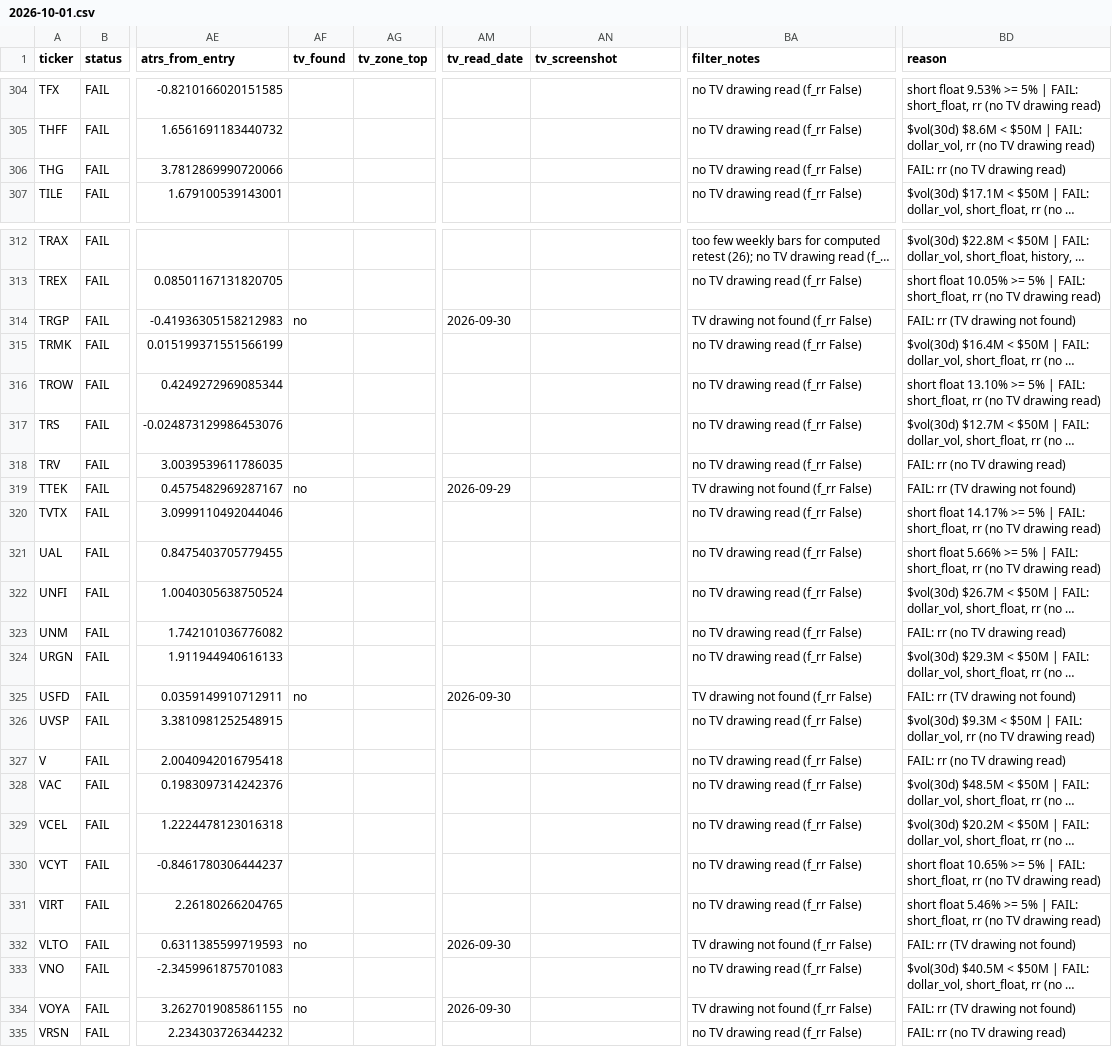
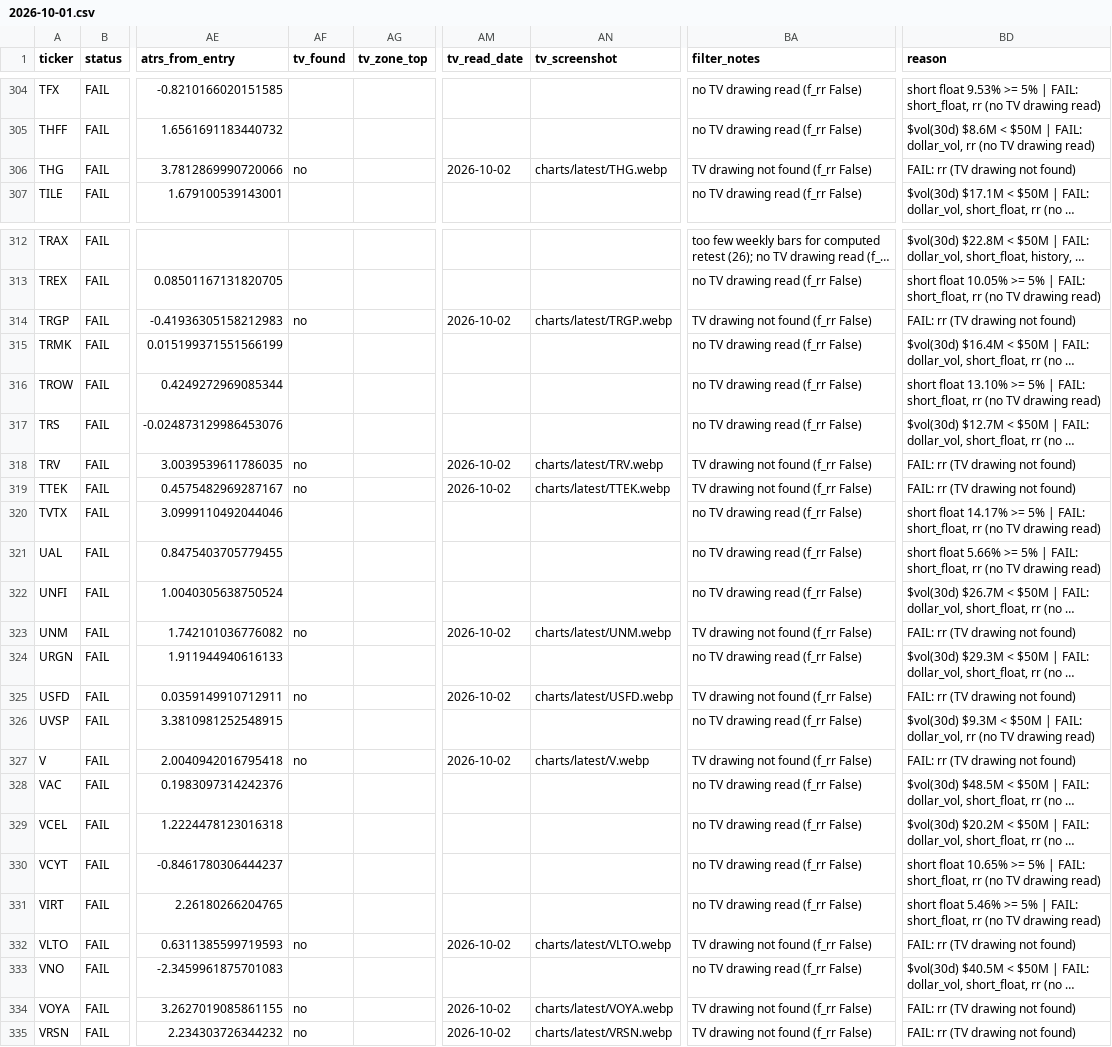
Before and after one commit to azran4u/stock-retest-scanner, a CSV file: historical-reports/2026-10-01.csv, drawn as a sheet; only a part is shown, gaps mark what is left out; long unchanged cells end in …; the diff covers the shown part only; the diff names each change by its address in the sheet, - before the commit and + after, or states it on an @@ line.

Commit message:
nightly TV drawings 2026-10-01 batch 7/7

```diff
--- a/historical-reports/2026-10-01.csv
+++ b/historical-reports/2026-10-01.csv
-AF306 (tv_found): (empty)
+AF306 (tv_found): no
-AM306 (tv_read_date): (empty)
+AM306 (tv_read_date): 2026-10-02
-AN306 (tv_screenshot): (empty)
+AN306 (tv_screenshot): charts/latest/THG.webp
-BA306 (filter_notes): no TV drawing read (f_rr False)
+BA306 (filter_notes): TV drawing not found (f_rr False)
-BD306 (reason): FAIL: rr (no TV drawing read)
+BD306 (reason): FAIL: rr (TV drawing not found)
-AM314 (tv_read_date): 2026-09-30
+AM314 (tv_read_date): 2026-10-02
-AN314 (tv_screenshot): (empty)
+AN314 (tv_screenshot): charts/latest/TRGP.webp
-AF318 (tv_found): (empty)
+AF318 (tv_found): no
-AM318 (tv_read_date): (empty)
+AM318 (tv_read_date): 2026-10-02
-AN318 (tv_screenshot): (empty)
+AN318 (tv_screenshot): charts/latest/TRV.webp
-BA318 (filter_notes): no TV drawing read (f_rr False)
+BA318 (filter_notes): TV drawing not found (f_rr False)
-BD318 (reason): FAIL: rr (no TV drawing read)
+BD318 (reason): FAIL: rr (TV drawing not found)
-AM319 (tv_read_date): 2026-09-29
+AM319 (tv_read_date): 2026-10-02
-AN319 (tv_screenshot): (empty)
+AN319 (tv_screenshot): charts/latest/TTEK.webp
-AF323 (tv_found): (empty)
+AF323 (tv_found): no
-AM323 (tv_read_date): (empty)
+AM323 (tv_read_date): 2026-10-02
-AN323 (tv_screenshot): (empty)
+AN323 (tv_screenshot): charts/latest/UNM.webp
-BA323 (filter_notes): no TV drawing read (f_rr False)
+BA323 (filter_notes): TV drawing not found (f_rr False)
-BD323 (reason): FAIL: rr (no TV drawing read)
+BD323 (reason): FAIL: rr (TV drawing not found)
-AM325 (tv_read_date): 2026-09-30
+AM325 (tv_read_date): 2026-10-02
-AN325 (tv_screenshot): (empty)
+AN325 (tv_screenshot): charts/latest/USFD.webp
-AF327 (tv_found): (empty)
+AF327 (tv_found): no
-AM327 (tv_read_date): (empty)
+AM327 (tv_read_date): 2026-10-02
-AN327 (tv_screenshot): (empty)
+AN327 (tv_screenshot): charts/latest/V.webp
-BA327 (filter_notes): no TV drawing read (f_rr False)
+BA327 (filter_notes): TV drawing not found (f_rr False)
-BD327 (reason): FAIL: rr (no TV drawing read)
+BD327 (reason): FAIL: rr (TV drawing not found)
-AM332 (tv_read_date): 2026-09-30
+AM332 (tv_read_date): 2026-10-02
-AN332 (tv_screenshot): (empty)
+AN332 (tv_screenshot): charts/latest/VLTO.webp
-AM334 (tv_read_date): 2026-09-30
+AM334 (tv_read_date): 2026-10-02
-AN334 (tv_screenshot): (empty)
+AN334 (tv_screenshot): charts/latest/VOYA.webp
-AF335 (tv_found): (empty)
+AF335 (tv_found): no
-AM335 (tv_read_date): (empty)
+AM335 (tv_read_date): 2026-10-02
-AN335 (tv_screenshot): (empty)
+AN335 (tv_screenshot): charts/latest/VRSN.webp
-BA335 (filter_notes): no TV drawing read (f_rr False)
+BA335 (filter_notes): TV drawing not found (f_rr False)
-BD335 (reason): FAIL: rr (no TV drawing read)
+BD335 (reason): FAIL: rr (TV drawing not found)
```
Also changed, not shown: 41 edited cells elsewhere in this file, historical-reports/latest.csv, 14 other files.
